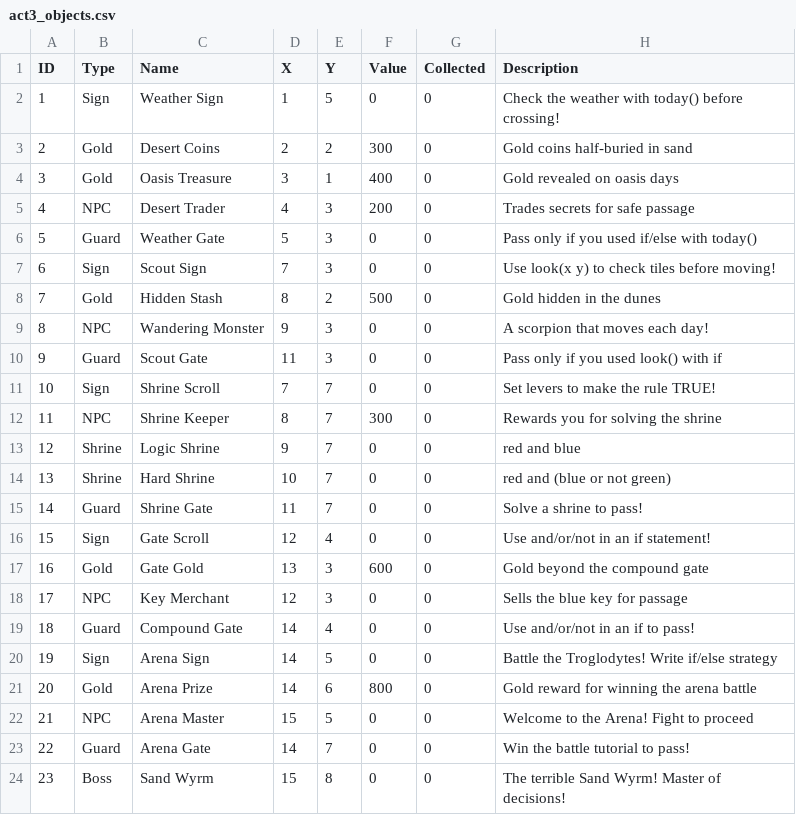
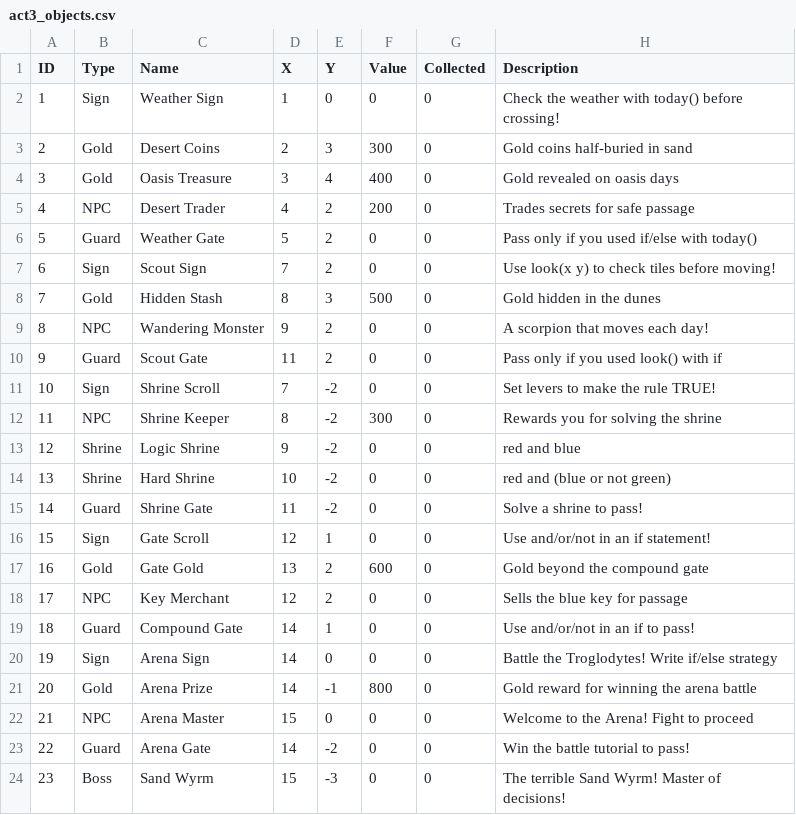
Before and after one commit to johnlescault/heroes_python, a CSV file: game_engine/scenarios/act3_objects.csv, drawn as a sheet.

```diff
--- a/game_engine/scenarios/act3_objects.csv
+++ b/game_engine/scenarios/act3_objects.csv
@@ -1,24 +1,24 @@
 ID,Type,Name,X,Y,Value,Collected,Description
-1,Sign,Weather Sign,1,5,0,0,Check the weather with today() before crossing!
-2,Gold,Desert Coins,2,2,300,0,Gold coins half-buried in sand
-3,Gold,Oasis Treasure,3,1,400,0,Gold revealed on oasis days
-4,NPC,Desert Trader,4,3,200,0,Trades secrets for safe passage
-5,Guard,Weather Gate,5,3,0,0,Pass only if you used if/else with today()
-6,Sign,Scout Sign,7,3,0,0,Use look(x y) to check tiles before moving!
-7,Gold,Hidden Stash,8,2,500,0,Gold hidden in the dunes
-8,NPC,Wandering Monster,9,3,0,0,A scorpion that moves each day!
-9,Guard,Scout Gate,11,3,0,0,Pass only if you used look() with if
-10,Sign,Shrine Scroll,7,7,0,0,Set levers to make the rule TRUE!
-11,NPC,Shrine Keeper,8,7,300,0,Rewards you for solving the shrine
-12,Shrine,Logic Shrine,9,7,0,0,red and blue
-13,Shrine,Hard Shrine,10,7,0,0,red and (blue or not green)
-14,Guard,Shrine Gate,11,7,0,0,Solve a shrine to pass!
-15,Sign,Gate Scroll,12,4,0,0,Use and/or/not in an if statement!
-16,Gold,Gate Gold,13,3,600,0,Gold beyond the compound gate
-17,NPC,Key Merchant,12,3,0,0,Sells the blue key for passage
-18,Guard,Compound Gate,14,4,0,0,Use and/or/not in an if to pass!
-19,Sign,Arena Sign,14,5,0,0,Battle the Troglodytes! Write if/else strategy
-20,Gold,Arena Prize,14,6,800,0,Gold reward for winning the arena battle
-21,NPC,Arena Master,15,5,0,0,Welcome to the Arena! Fight to proceed
-22,Guard,Arena Gate,14,7,0,0,Win the battle tutorial to pass!
-23,Boss,Sand Wyrm,15,8,0,0,The terrible Sand Wyrm! Master of decisions!
+1,Sign,Weather Sign,1,0,0,0,Check the weather with today() before crossing!
+2,Gold,Desert Coins,2,3,300,0,Gold coins half-buried in sand
+3,Gold,Oasis Treasure,3,4,400,0,Gold revealed on oasis days
+4,NPC,Desert Trader,4,2,200,0,Trades secrets for safe passage
+5,Guard,Weather Gate,5,2,0,0,Pass only if you used if/else with today()
+6,Sign,Scout Sign,7,2,0,0,Use look(x y) to check tiles before moving!
+7,Gold,Hidden Stash,8,3,500,0,Gold hidden in the dunes
+8,NPC,Wandering Monster,9,2,0,0,A scorpion that moves each day!
+9,Guard,Scout Gate,11,2,0,0,Pass only if you used look() with if
+10,Sign,Shrine Scroll,7,-2,0,0,Set levers to make the rule TRUE!
+11,NPC,Shrine Keeper,8,-2,300,0,Rewards you for solving the shrine
+12,Shrine,Logic Shrine,9,-2,0,0,red and blue
+13,Shrine,Hard Shrine,10,-2,0,0,red and (blue or not green)
+14,Guard,Shrine Gate,11,-2,0,0,Solve a shrine to pass!
+15,Sign,Gate Scroll,12,1,0,0,Use and/or/not in an if statement!
+16,Gold,Gate Gold,13,2,600,0,Gold beyond the compound gate
+17,NPC,Key Merchant,12,2,0,0,Sells the blue key for passage
+18,Guard,Compound Gate,14,1,0,0,Use and/or/not in an if to pass!
+19,Sign,Arena Sign,14,0,0,0,Battle the Troglodytes! Write if/else strategy
+20,Gold,Arena Prize,14,-1,800,0,Gold reward for winning the arena battle
+21,NPC,Arena Master,15,0,0,0,Welcome to the Arena! Fight to proceed
+22,Guard,Arena Gate,14,-2,0,0,Win the battle tutorial to pass!
+23,Boss,Sand Wyrm,15,-3,0,0,The terrible Sand Wyrm! Master of decisions!
```
Also changed, not shown: game_engine/scenarios/act2_objects.csv, map_objects.csv, 11 other files.
